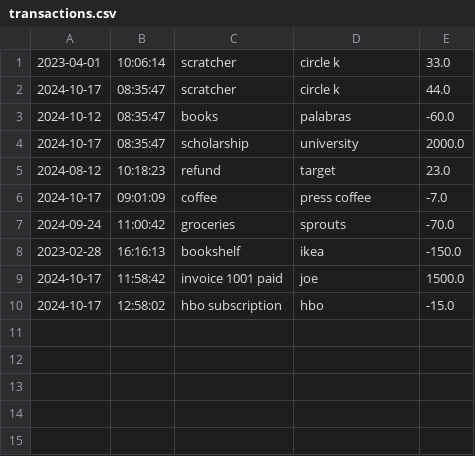
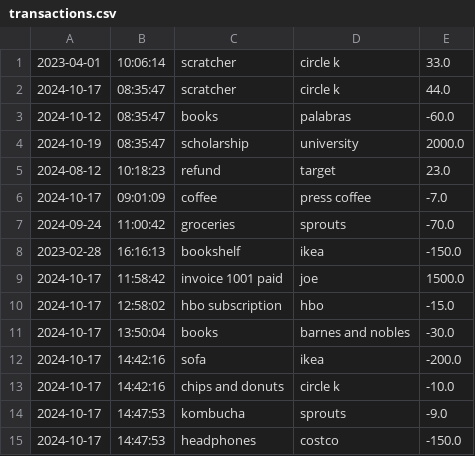
Before and after one commit to MayaFaustin/AccountingLedger, a CSV file: transactions.csv, drawn as a sheet.

```diff
--- a/transactions.csv
+++ b/transactions.csv
@@ -3,3 +3,3 @@
 2024-10-12|08:35:47|books|palabras|-60.0
-2024-10-17|08:35:47|scholarship|university|2000.0
+2024-10-19|08:35:47|scholarship|university|2000.0
 2024-08-12|10:18:23|refund|target|23.0
@@ -10 +10,6 @@
 2024-10-17|12:58:02|hbo subscription|hbo|-15.0
+2024-10-17|13:50:04|books|barnes and nobles|-30.0
+2024-10-17|14:42:16|sofa|ikea|-200.0
+2024-10-17|14:42:16|chips and donuts|circle k|-10.0
+2024-10-17|14:47:53|kombucha|sprouts|-9.0
+2024-10-17|14:47:53|headphones|costco|-150.0
```
Also changed, not shown: 1 other file.
